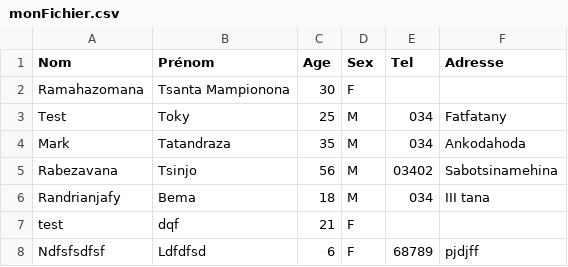
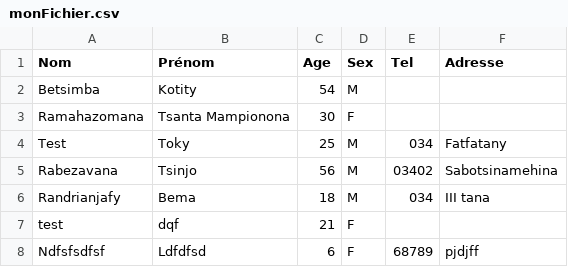
Before and after one commit to Mampionona33/Tp_php, a CSV file: csv/monFichier.csv, drawn as a sheet.

```diff
--- a/csv/monFichier.csv
+++ b/csv/monFichier.csv
@@ -1,5 +1,5 @@
 Nom;Prénom;Age;Sex;Tel;Adresse
+Betsimba;Kotity;54;M;;
 Ramahazomana;Tsanta Mampionona;30;F;;
 Test;Toky;25;M;034;Fatfatany
-Mark;Tatandraza;35;M;034;Ankodahoda
 Rabezavana ;Tsinjo;56;M;03402;Sabotsinamehina
```
Also changed, not shown: 6 other files.
